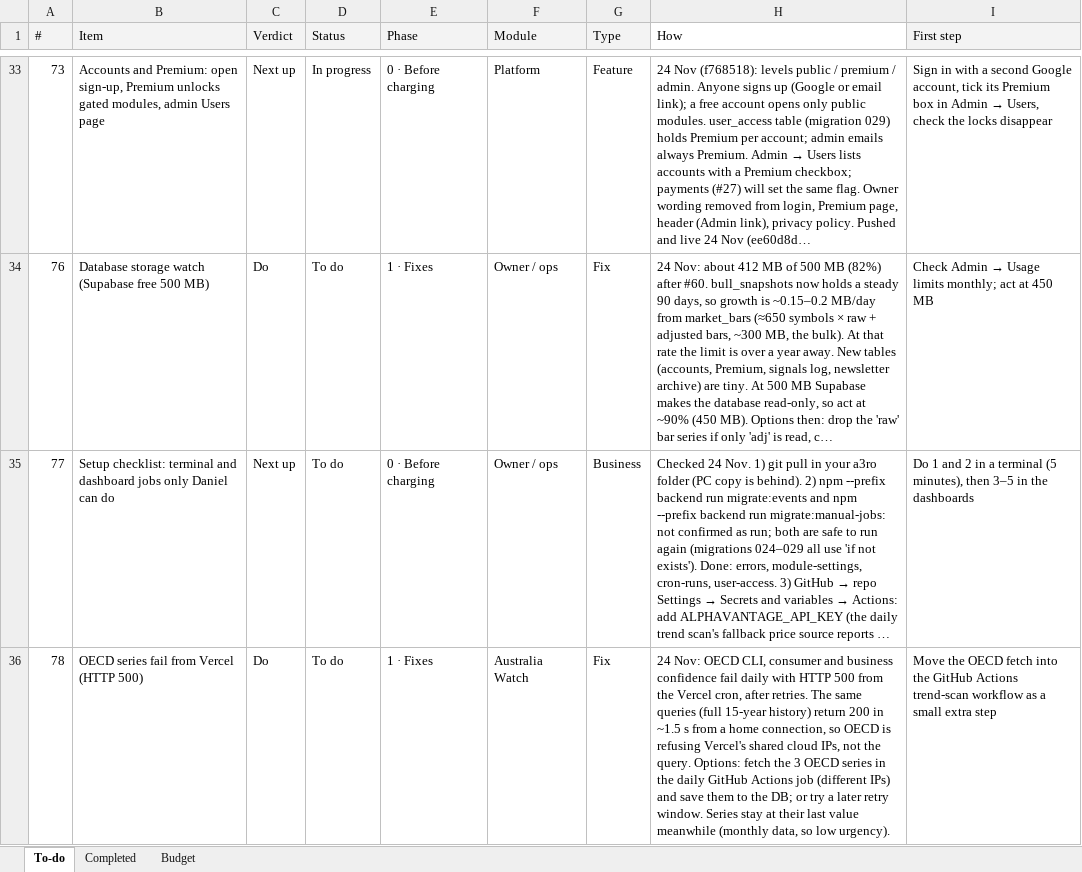
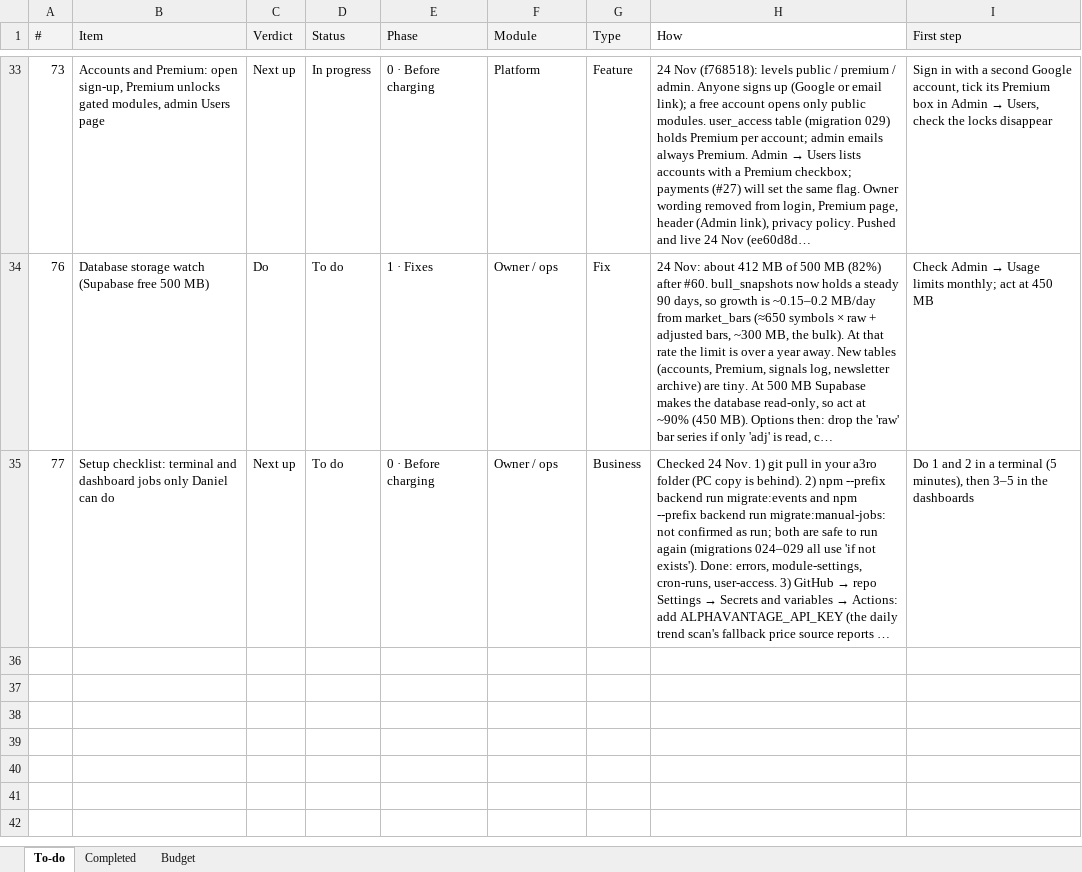
Before and after one commit to denkovd/a3ro, an Excel workbook: docs/A3RO Roadmap To-Do.xlsx, sheet To-do, drawn as a sheet; only a part is shown, gaps mark what is left out; long unchanged cells end in …; values as stored, in another font and other column widths than the file's, no borders; the diff names each change by its address in the sheet, - before the commit and + after, or states it on an @@ line.

```diff
--- a/docs/A3RO Roadmap To-Do.xlsx (sheet To-do)
+++ b/docs/A3RO Roadmap To-Do.xlsx (sheet To-do)
-row 36: 78 | OECD series fail from Vercel (HTTP 500) | Do | To do | 1 · Fixes | Australia Watch | Fix | 24 Nov: OECD CLI, consumer and business confidence fail daily with HTTP 500 from the Vercel cron, after retries. The same queries (full 15-year history) return 200 in ~1.5 s from a home connection, so OECD is refusing Vercel's shared cloud IPs, not the query. Options: fetch the 3 OECD series in the daily GitHub Actions job (different IPs) and save them to the DB; or try a later retry window. Series stay at their last value meanwhile (monthly data, so low urgency). | Move the OECD fetch into the GitHub Actions trend-scan workflow as a small extra step
```
Also changed, not shown: sheet Completed.
